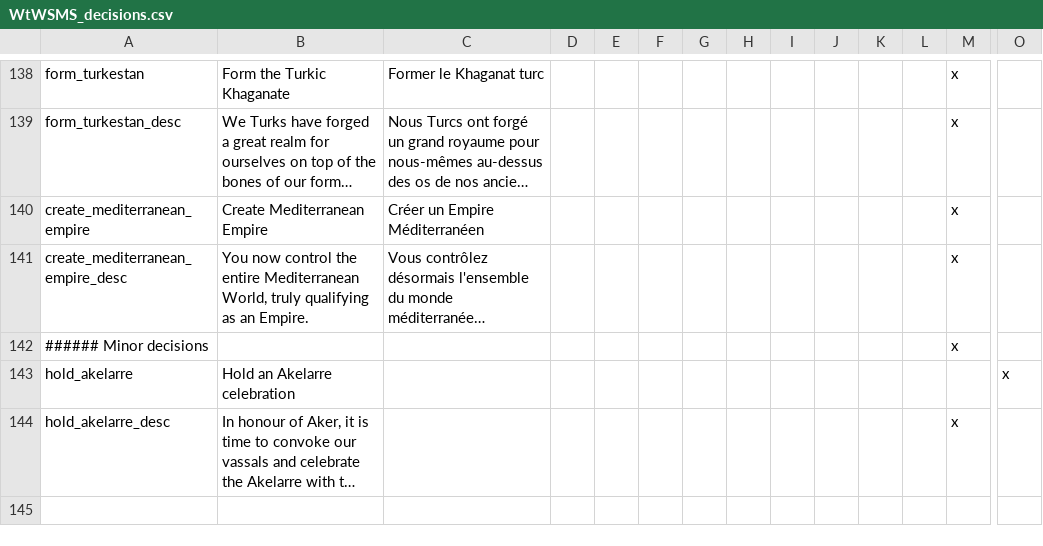
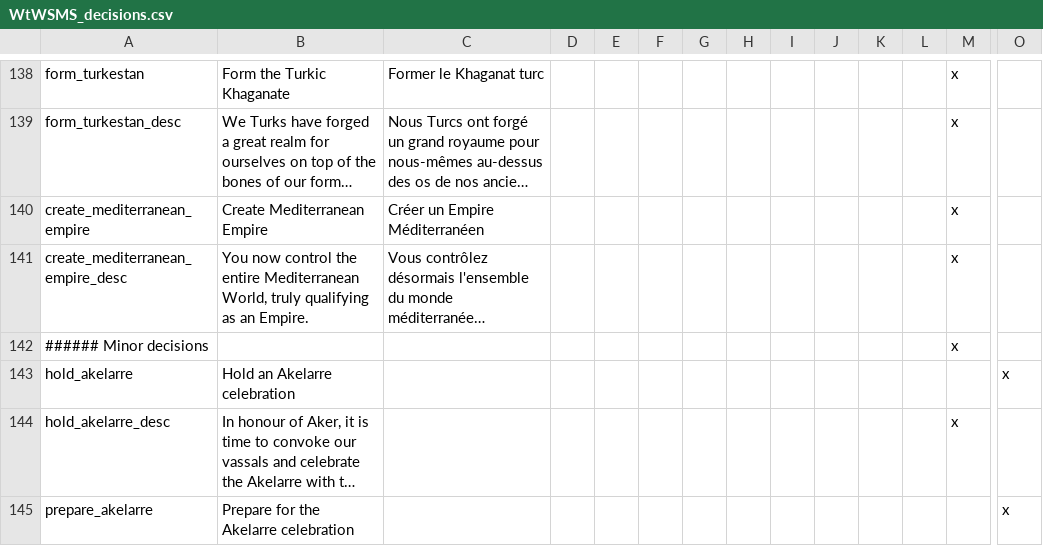
Before and after one commit to loup99/WtWSMS, a CSV file: WTWSMS/localisation/WtWSMS_decisions.csv, drawn as a sheet; only a part is shown, gaps mark what is left out; long unchanged cells end in …; rows hold the shown columns only; the diff names each change by its address in the sheet, - before the commit and + after, or states it on an @@ line.

```diff
--- a/WTWSMS/localisation/WtWSMS_decisions.csv
+++ b/WTWSMS/localisation/WtWSMS_decisions.csv
+row 145: prepare_akelarre | Prepare for the Akelarre celebration |  |  |  |  |  |  |  |  |  |  |  | x
```
Also changed, not shown: WTWSMS/localisation/WtWSMS_events.csv, WTWSMS/localisation/WtWSMS_misc.csv.
